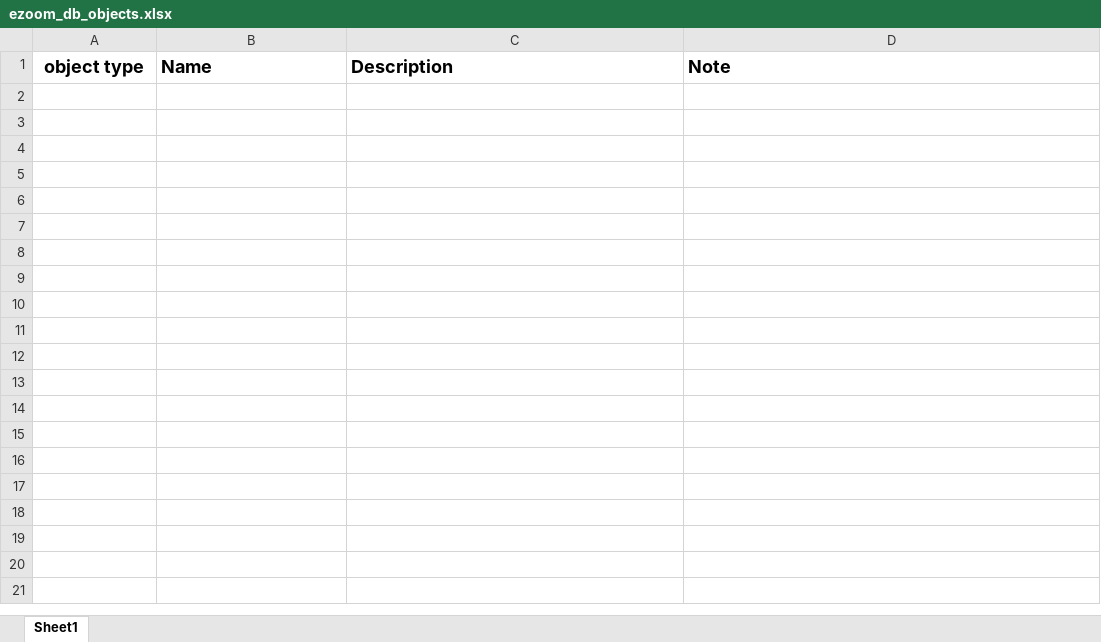
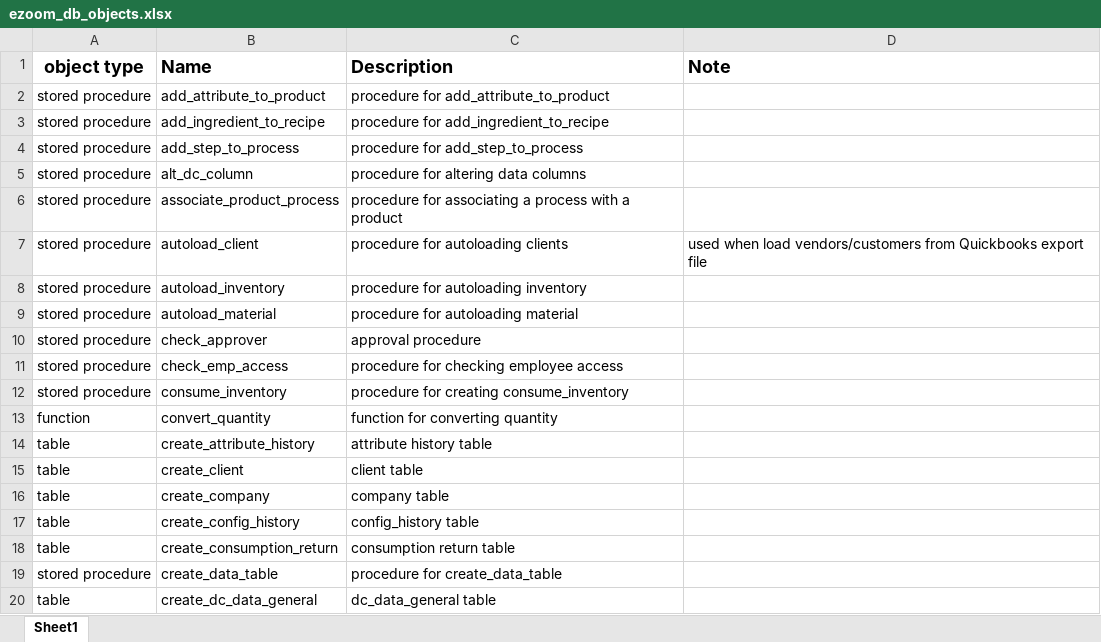
Before and after one commit to xueyan1dong/ezoom, an Excel workbook: database/ezoom_db_objects.xlsx, sheet Sheet1, drawn as a sheet; only a part is shown; values as stored, in another font and other column widths than the file's, no borders; the diff covers the shown part only; the diff names each change by its address in the sheet, - before the commit and + after, or states it on an @@ line.

Commit message:
initial commit

```diff
--- a/database/ezoom_db_objects.xlsx (sheet Sheet1)
+++ b/database/ezoom_db_objects.xlsx (sheet Sheet1)
+row 2: stored procedure | add_attribute_to_product | procedure for add_attribute_to_product
+row 3: stored procedure | add_ingredient_to_recipe | procedure for add_ingredient_to_recipe
+row 4: stored procedure | add_step_to_process | procedure for add_step_to_process
+row 5: stored procedure | alt_dc_column | procedure for altering data columns
+row 6: stored procedure | associate_product_process | procedure for associating a process with a product
+row 7: stored procedure | autoload_client | procedure for autoloading clients | used when load vendors/customers from Quickbooks export file
+row 8: stored procedure | autoload_inventory | procedure for autoloading inventory
+row 9: stored procedure | autoload_material | procedure for autoloading material
+row 10: stored procedure | check_approver | approval procedure
+row 11: stored procedure | check_emp_access | procedure for checking employee access
+row 12: stored procedure | consume_inventory | procedure for creating consume_inventory
+row 13: function | convert_quantity | function for converting quantity
+row 14: table | create_attribute_history | attribute history table
+row 15: table | create_client | client table
+row 16: table | create_company | company table
+row 17: table | create_config_history | config_history table
+row 18: table | create_consumption_return | consumption return table
+row 19: stored procedure | create_data_table | procedure for create_data_table
+row 20: table | create_dc_data_general | dc_data_general table
```
Also changed, not shown: 106 added rows elsewhere in this sheet.
